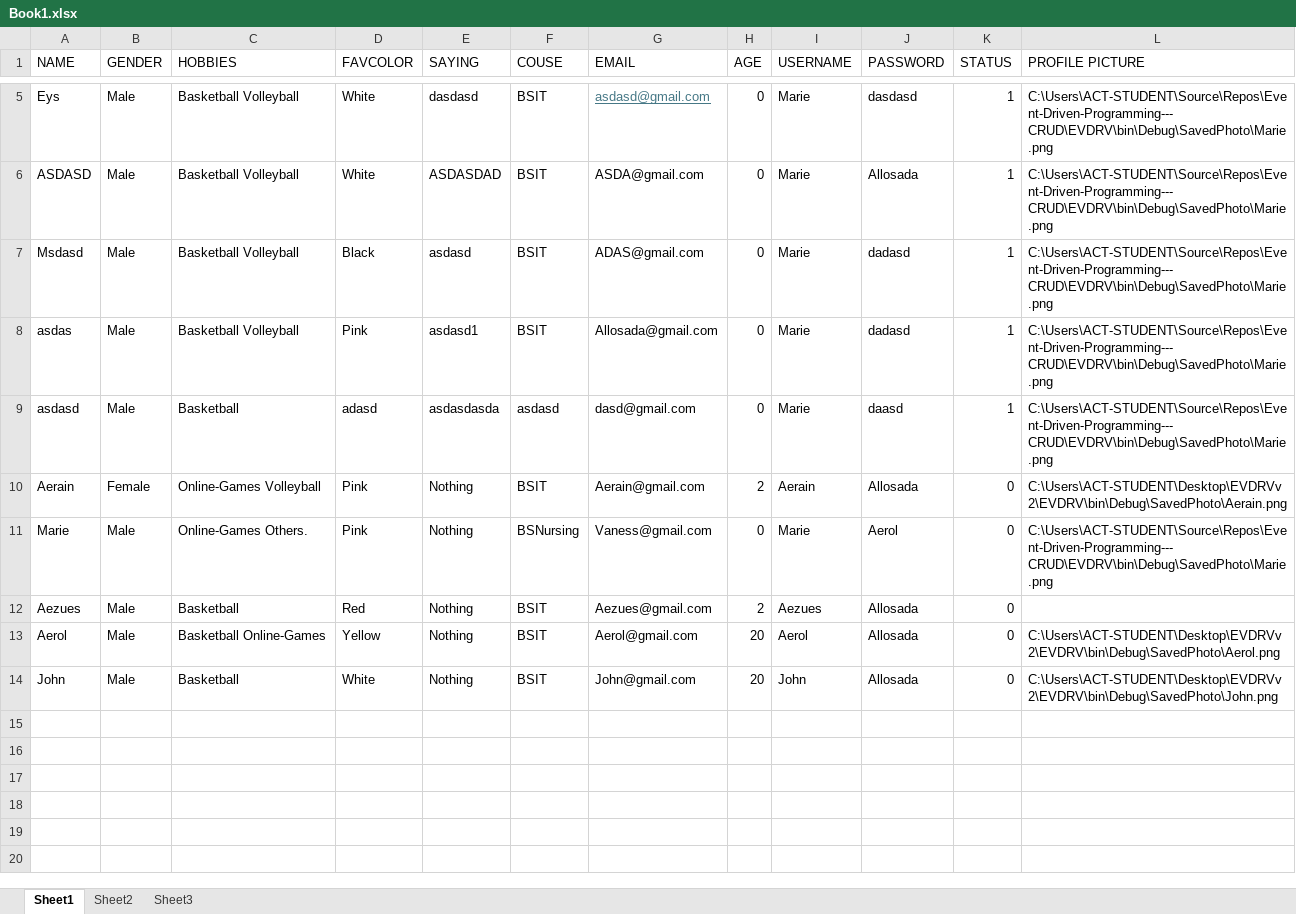
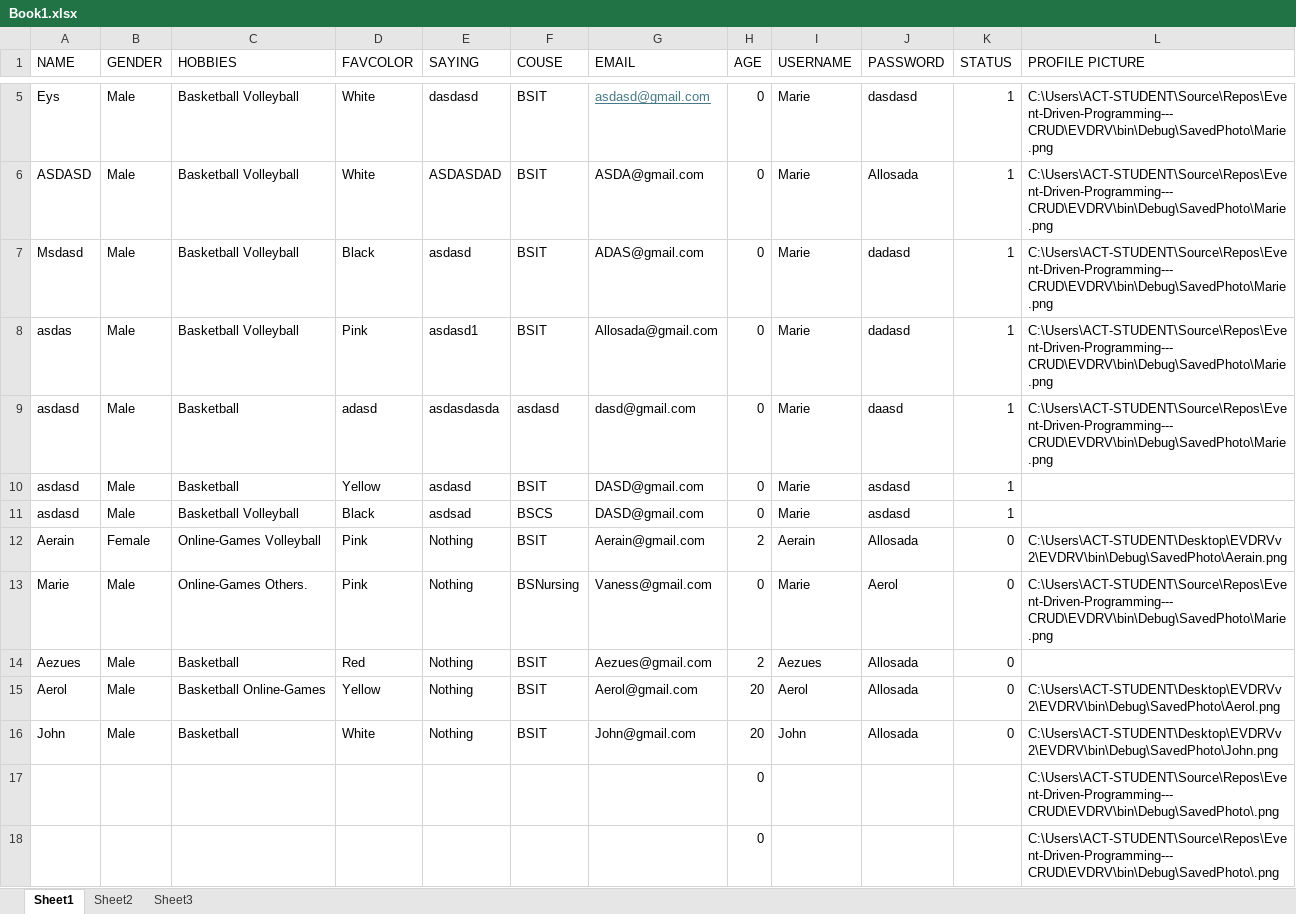
Before and after one commit to AerolUgh/Event-Driven-Programming---CRUD, an Excel workbook: Book1.xlsx, sheet Sheet1, drawn as a sheet; only a part is shown, gaps mark what is left out; values as stored, in another font and other column widths than the file's, no borders; the diff names each change by its address in the sheet, - before the commit and + after, or states it on an @@ line.

```diff
--- a/Book1.xlsx (sheet Sheet1)
+++ b/Book1.xlsx (sheet Sheet1)
+row 10: asdasd | Male | Basketball | Yellow | asdasd | BSIT | DASD@gmail.com | 0 | Marie | asdasd | 1
+row 11: asdasd | Male | Basketball Volleyball | Black | asdsad | BSCS | DASD@gmail.com | 0 | Marie | asdasd | 1
+row 17:  |  |  |  |  |  |  | 0 |  |  |  | C:\Users\ACT-STUDENT\Source\Repos\Event-Driven-Programming---CRUD\EVDRV\bin\Debug\SavedPhoto\.png
+row 18:  |  |  |  |  |  |  | 0 |  |  |  | C:\Users\ACT-STUDENT\Source\Repos\Event-Driven-Programming---CRUD\EVDRV\bin\Debug\SavedPhoto\.png
```
Also changed, not shown: sheet Sheet2, sheet Sheet3, 1 other file.
